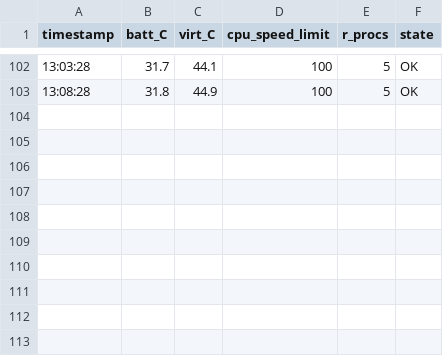
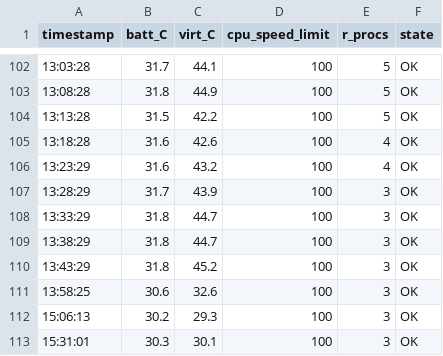
Before and after one commit to Striver29/MicroRNA_BMD_Research, a TSV file: results/tables/thermal_log.tsv, drawn as a sheet; only a part is shown, gaps mark what is left out.

```diff
--- a/results/tables/thermal_log.tsv
+++ b/results/tables/thermal_log.tsv
@@ -103 +103,11 @@ timestamp	batt_C	virt_C	cpu_speed_limit	r_procs	state
 13:08:28	31.8	44.9	100	5	OK
+13:13:28	31.5	42.2	100	5	OK
+13:18:28	31.6	42.6	100	4	OK
+13:23:29	31.6	43.2	100	4	OK
+13:28:29	31.7	43.9	100	3	OK
+13:33:29	31.8	44.7	100	3	OK
+13:38:29	31.8	44.7	100	3	OK
+13:43:29	31.8	45.2	100	3	OK
+13:58:25	30.6	32.6	100	3	OK
+15:06:13	30.2	29.3	100	3	OK
+15:31:01	30.3	30.1	100	3	OK
```
Also changed, not shown: 6 other files.
